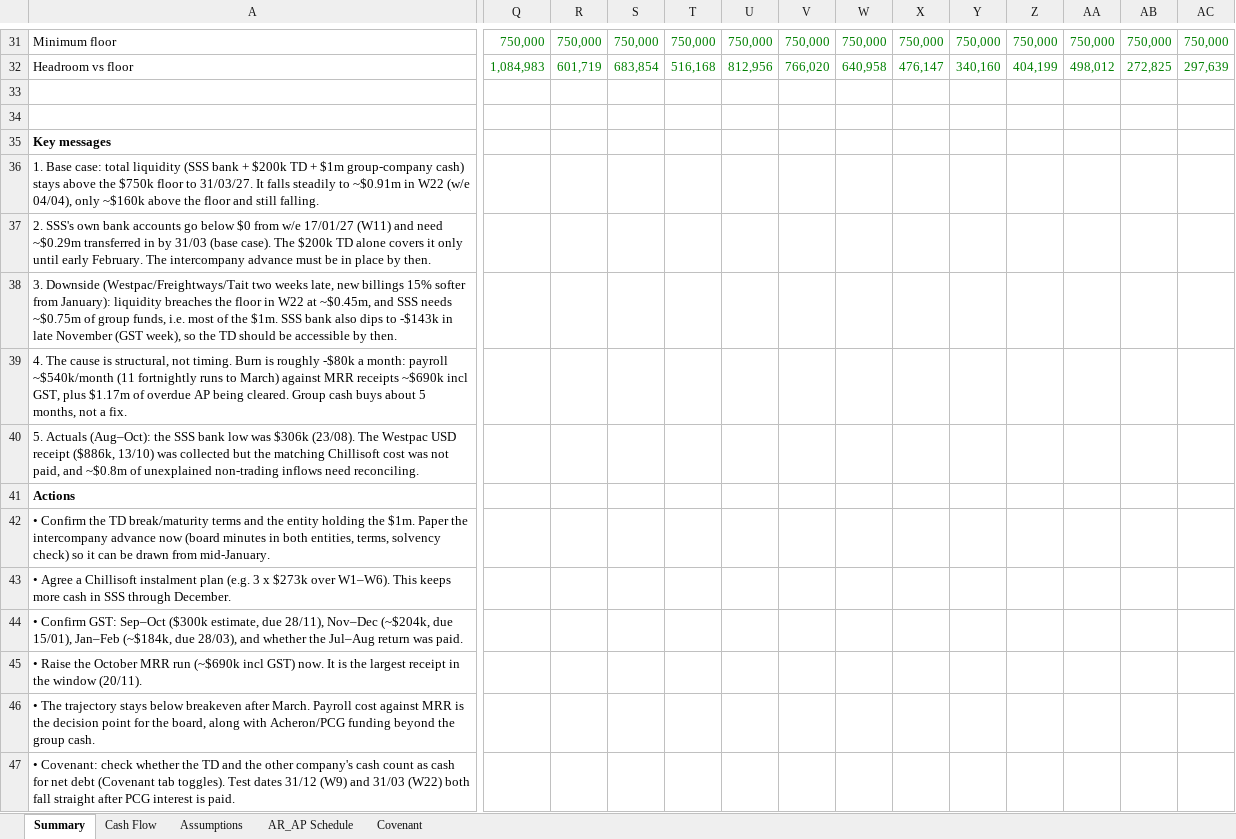
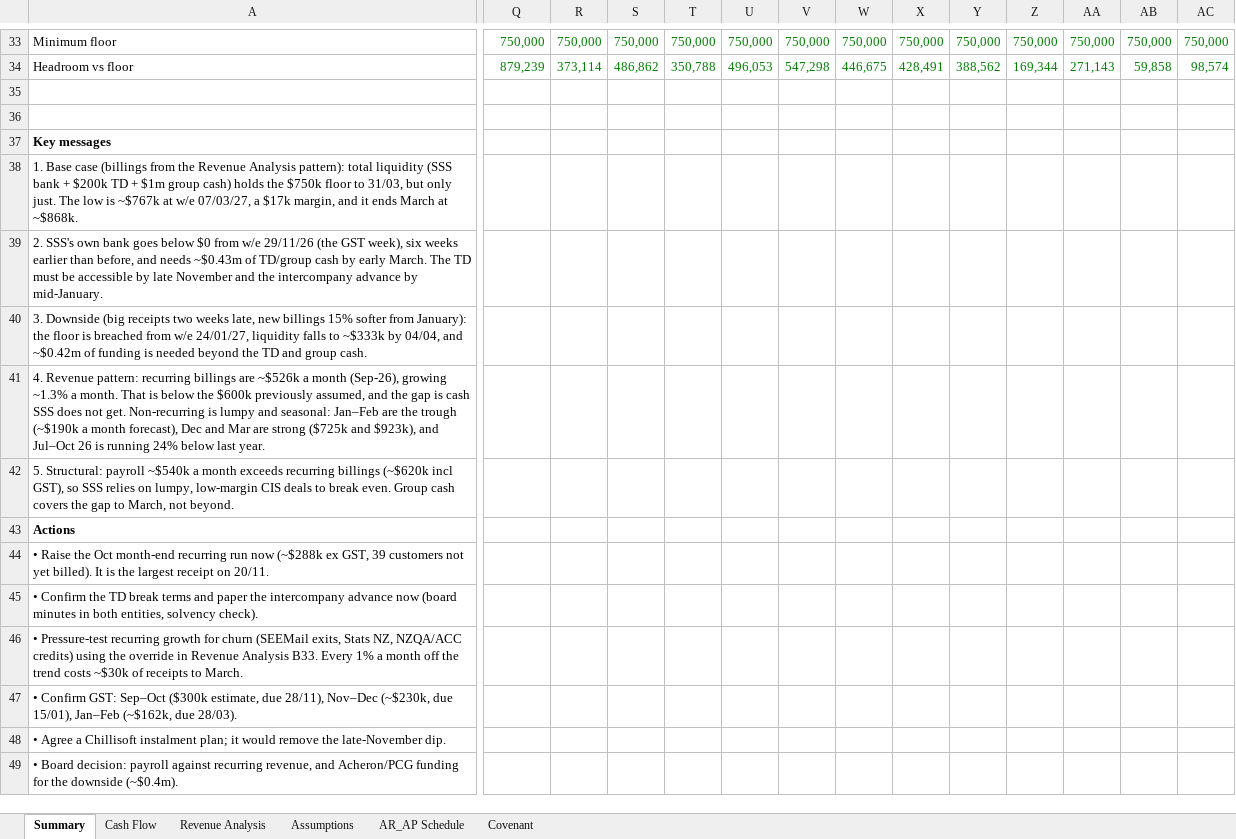
Before and after one commit to davidzhousss/Agent, an Excel workbook: cashflow/SSS_Cash_Flow_Actual_Aug26_Forecast_Mar27.xlsx, sheet Summary, drawn as a sheet; only a part is shown, gaps mark what is left out; values as stored, in another font and other column widths than the file's, no borders; charts and pictures and conditional formats not drawn; addresses are those after the commit; the diff covers the shown part only; the diff names each change by its address in the sheet, - before the commit and + after, or states it on an @@ line.

```diff
--- a/cashflow/SSS_Cash_Flow_Actual_Aug26_Forecast_Mar27.xlsx (sheet Summary)
+++ b/cashflow/SSS_Cash_Flow_Actual_Aug26_Forecast_Mar27.xlsx (sheet Summary)
+sheet tab: Revenue Analysis
-Q34: 1,084,983
+Q34: 879,239
-R34: 601,719
+R34: 373,114
-S34: 683,854
+S34: 486,862
-T34: 516,168
+T34: 350,788
-U34: 812,956
+U34: 496,053
-V34: 766,020
+V34: 547,298
-W34: 640,958
+W34: 446,675
-X34: 476,147
+X34: 428,491
-Y34: 340,160
+Y34: 388,562
-Z34: 404,199
+Z34: 169,344
-AA34: 498,012
+AA34: 271,143
-AB34: 272,825
+AB34: 59,858
-AC34: 297,639
+AC34: 98,574
-A38: 1. Base case: total liquidity (SSS bank + $200k TD + $1m group-company cash) stays above the $750k floor to 31/03/27. It falls steadily to ~$0.91m in W22 (w/e 04/04), only ~$160k above the floor and still falling.
+A38: 1. Base case (billings from the Revenue Analysis pattern): total liquidity (SSS bank + $200k TD + $1m group cash) holds the $750k floor to 31/03, but only just. The low is ~$767k at w/e 07/03/27, a $17k margin, and it ends March at ~$868k.
-A39: …own bank accounts go below $0 from w/e 17/01/27 (W11) and need ~$0.29m transferred in by 31/03 (base case). The $200k TD alone covers it only until early February. The intercompany advance must be in place by then.
+A39: …own bank goes below $0 from w/e 29/11/26 (the GST week), six weeks earlier than before, and needs ~$0.43m of TD/group cash by early March. The TD must be accessible by late November and the intercompany advance by mid-January.
-A40: 3. Downside (Westpac/Freightways/Tait two weeks late, new billings 15% softer from January): liquidity breaches the floor in W22 at ~$0.45m, and SSS needs ~$0.75m of group funds, i.e. most of the $1m. SSS bank also dips to -$143k in late November (GST week), so the TD should be accessible by then.
+A40: 3. Downside (big receipts two weeks late, new billings 15% softer from January): the floor is breached from w/e 24/01/27, liquidity falls to ~$333k by 04/04, and ~$0.42m of funding is needed beyond the TD and group cash.
-A41: 4. The cause is structural, not timing. Burn is roughly -$80k a month: payroll ~$540k/month (11 fortnightly runs to March) against MRR receipts ~$690k incl GST, plus $1.17m of overdue AP being cleared. Group cash buys about 5 months, not a fix.
+A41: 4. Revenue pattern: recurring billings are ~$526k a month (Sep-26), growing ~1.3% a month. That is below the $600k previously assumed, and the gap is cash SSS does not get. Non-recurring is lumpy and seasonal: Jan–Feb are the trough (~$190k a month forecast), Dec and Mar are strong ($725k and $923k), and Jul–Oct 26 is running 24% below last year.
-A42: 5. Actuals (Aug–Oct): the SSS bank low was $306k (23/08). The Westpac USD receipt ($886k, 13/10) was collected but the matching Chillisoft cost was not paid, and ~$0.8m of unexplained non-trading inflows need reconciling.
+A42: 5. Structural: payroll ~$540k a month exceeds recurring billings (~$620k incl GST), so SSS relies on lumpy, low-margin CIS deals to break even. Group cash covers the gap to March, not beyond.
-A44: • Confirm the TD break/maturity terms and the entity holding the $1m. Paper the intercompany advance now (board minutes in both entities, terms, solvency check) so it can be drawn from mid-January.
+A44: • Raise the Oct month-end recurring run now (~$288k ex GST, 39 customers not yet billed). It is the largest receipt on 20/11.
-A45: • Agree a Chillisoft instalment plan (e.g. 3 x $273k over W1–W6). This keeps more cash in SSS through December.
+A45: • Confirm the TD break terms and paper the intercompany advance now (board minutes in both entities, solvency check).
-A46: • Confirm GST: Sep–Oct ($300k estimate, due 28/11), Nov–Dec (~$204k, due 15/01), Jan–Feb (~$184k, due 28/03), and whether the Jul–Aug return was paid.
+A46: • Pressure-test recurring growth for churn (SEEMail exits, Stats NZ, NZQA/ACC credits) using the override in Revenue Analysis B33. Every 1% a month off the trend costs ~$30k of receipts to March.
-A47: • Raise the October MRR run (~$690k incl GST) now. It is the largest receipt in the window (20/11).
+A47: • Confirm GST: Sep–Oct ($300k estimate, due 28/11), Nov–Dec (~$230k, due 15/01), Jan–Feb (~$162k, due 28/03).
-A48: • The trajectory stays below breakeven after March. Payroll cost against MRR is the decision point for the board, along with Acheron/PCG funding beyond the group cash.
+A48: • Agree a Chillisoft instalment plan; it would remove the late-November dip.
-A49: • Covenant: check whether the TD and the other company's cash count as cash for net debt (Covenant tab toggles). Test dates 31/12 (W9) and 31/03 (W22) both fall straight after PCG interest is paid.
+A49: • Board decision: payroll against recurring revenue, and Acheron/PCG funding for the downside (~$0.4m).
```
Also changed, not shown: 2 added rows and 96 edited cells elsewhere in this sheet, sheet Cash Flow, sheet Covenant, sheet Assumptions, formulas that keep their value, charts or pictures.
